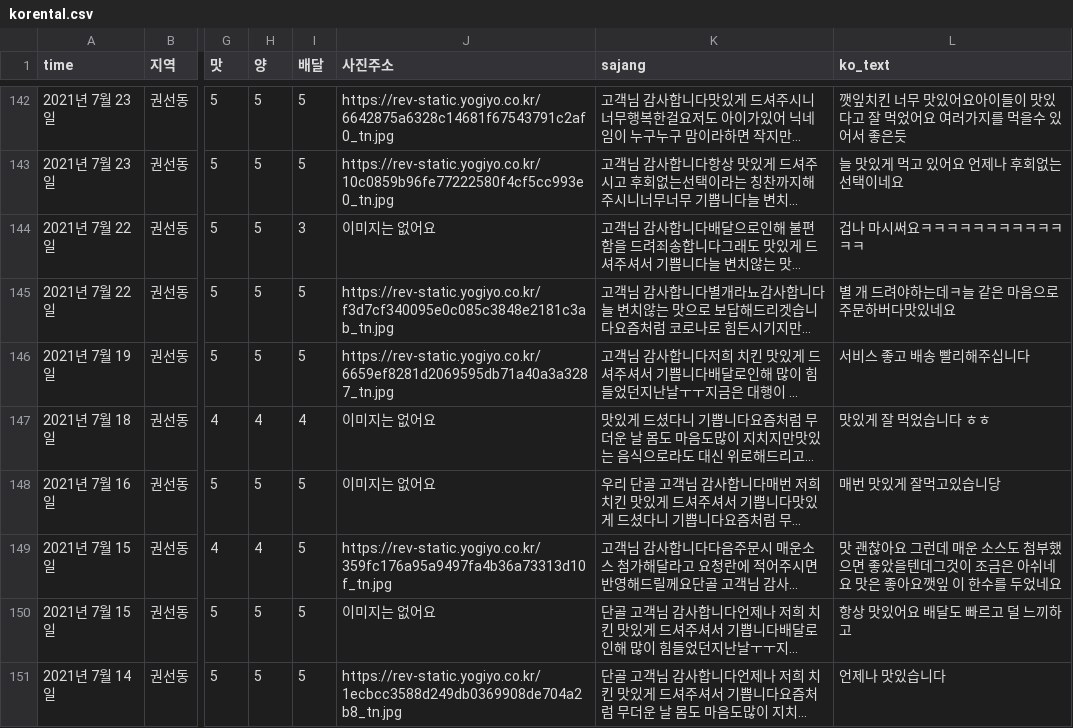
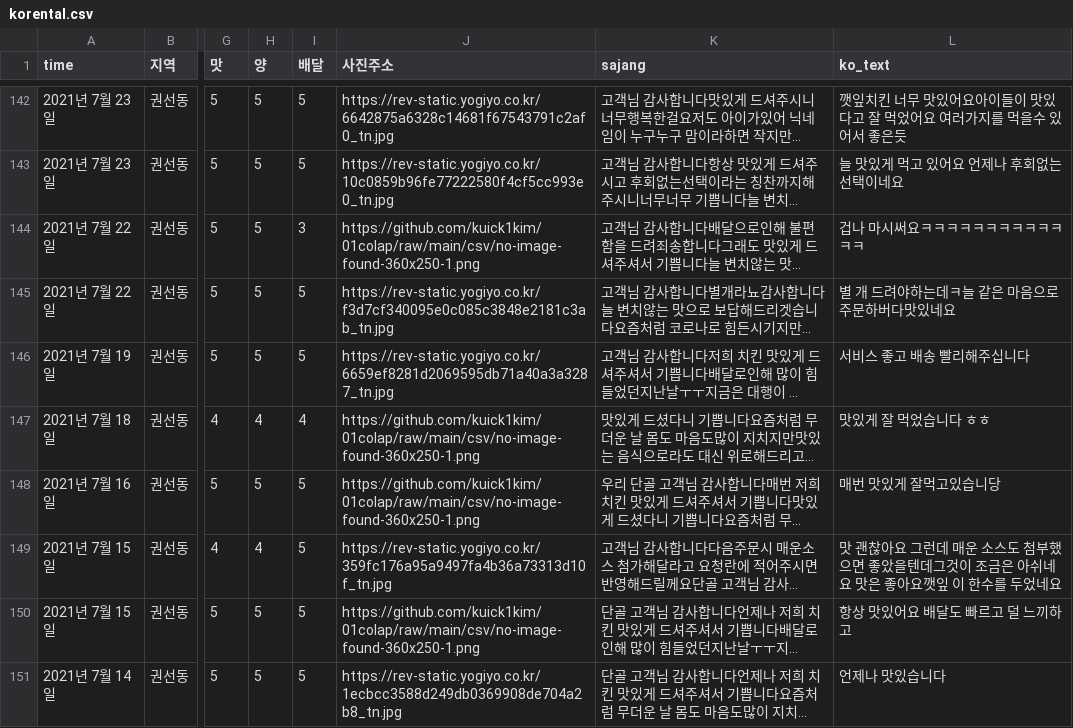
Before and after one commit to kuick1kim/01colap, a CSV file: csv/korental.csv, drawn as a sheet; only a part is shown, gaps mark what is left out; long unchanged cells end in …; the diff covers the shown part only; the diff names each change by its address in the sheet, - before the commit and + after, or states it on an @@ line.

```diff
--- a/csv/korental.csv
+++ b/csv/korental.csv
-J144 (사진주소): 이미지는 없어요
+J144 (사진주소): https://github.com/kuick1kim/01colap/raw/main/csv/no-image-found-360x250-1.png
-J147:J148 (사진주소): 이미지는 없어요
+J147:J148 (사진주소): https://github.com/kuick1kim/01colap/raw/main/csv/no-image-found-360x250-1.png
-J150 (사진주소): 이미지는 없어요
+J150 (사진주소): https://github.com/kuick1kim/01colap/raw/main/csv/no-image-found-360x250-1.png
```
Also changed, not shown: 103 edited cells elsewhere in this file, csv/nene.csv, 4 other files.
